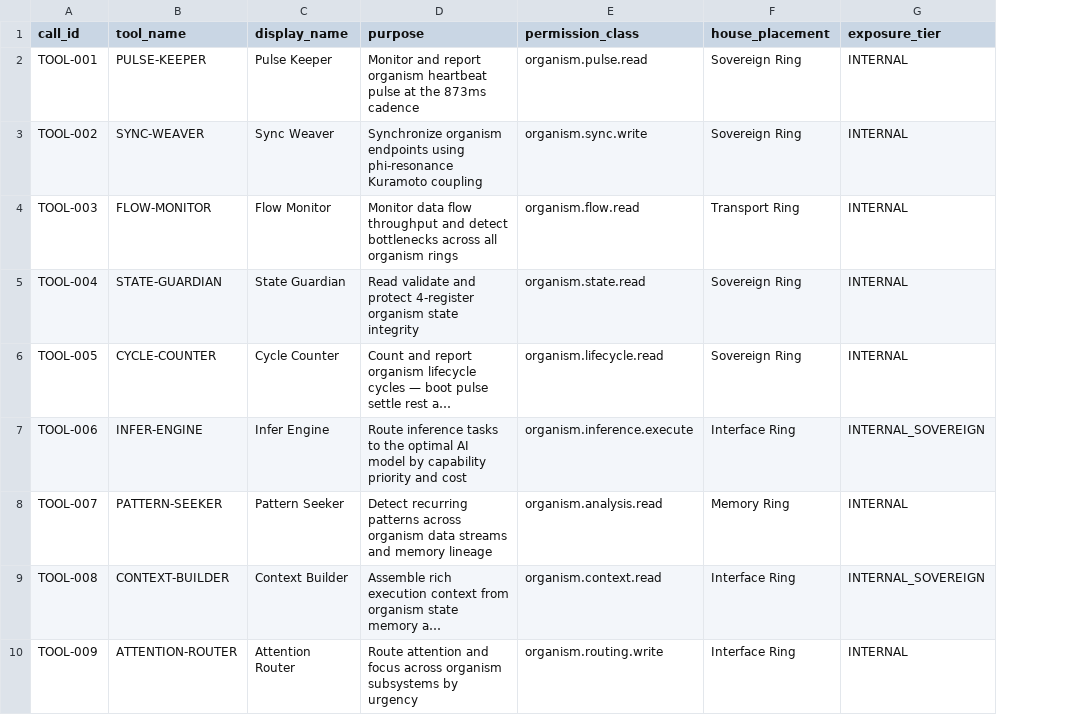
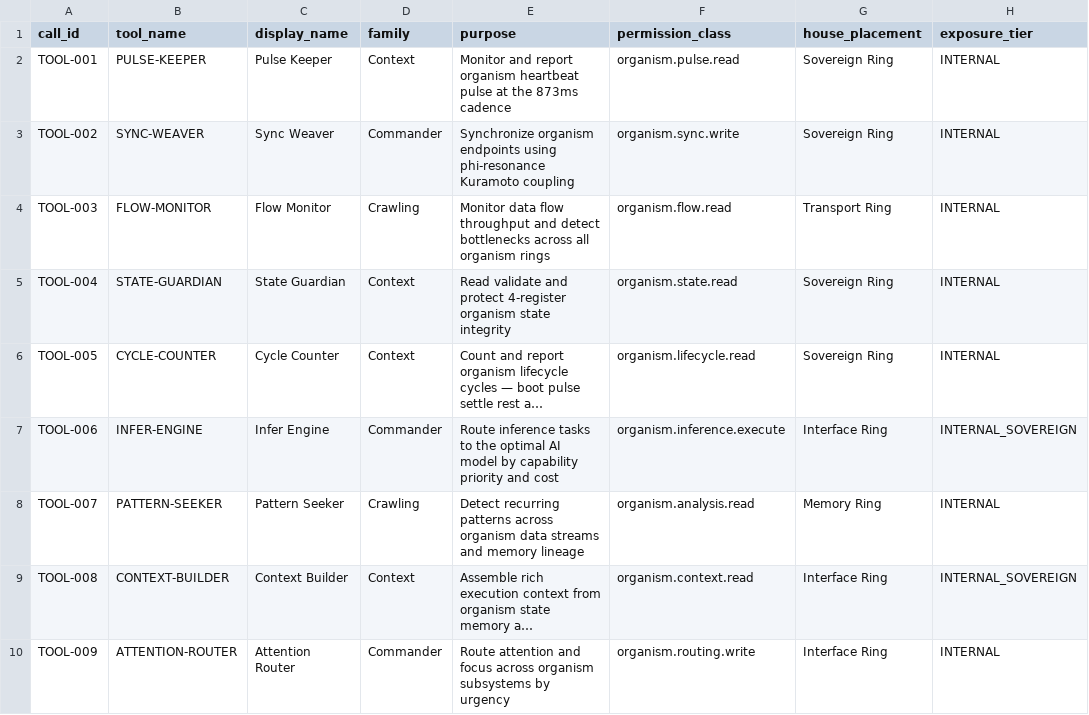
Before and after one commit to FreddyCreates/potential-succotash, a CSV file: Organism_Marketplace_Register.csv, drawn as a sheet; only a part is shown; long unchanged cells end in …; the diff covers the shown part only; the diff names each change by its address in the sheet, - before the commit and + after, or states it on an @@ line.

```diff
--- a/Organism_Marketplace_Register.csv
+++ b/Organism_Marketplace_Register.csv
+column D (family), rows 2-10: Context | Commander | Crawling | Context | Context | Commander | Crawling | Context | Commander
```
Also changed, not shown: 4 added rows elsewhere in this file, 15 other files.
